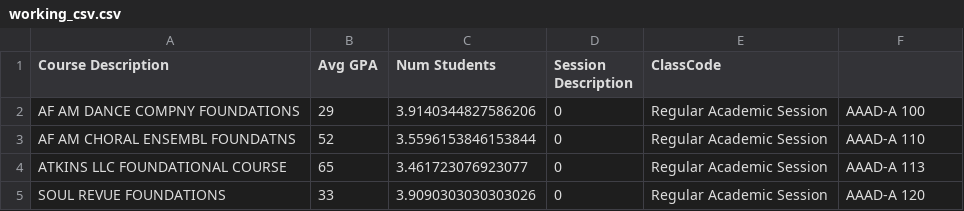
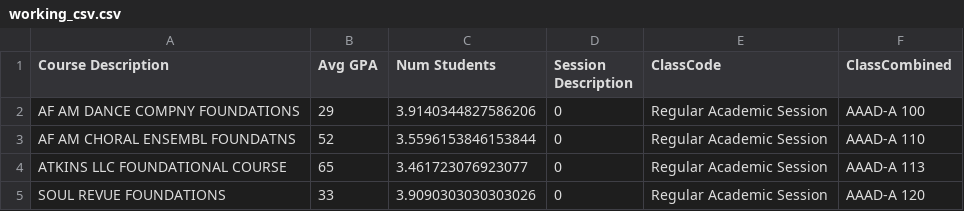
Before and after one commit to ilynam25/LuddyHacks, a CSV file: working_csv.csv, drawn as a sheet; only a part is shown.

```diff
--- a/working_csv.csv
+++ b/working_csv.csv
@@ -1,2 +1,2 @@
-Course Description,Avg GPA,Num Students,Session Description,ClassCode
+Course Description,Avg GPA,Num Students,Session Description,ClassCode,ClassCombined
 AF AM DANCE COMPNY FOUNDATIONS,29,3.9140344827586206,0,Regular Academic Session,AAAD-A 100
```
Also changed, not shown: 1 other file.
